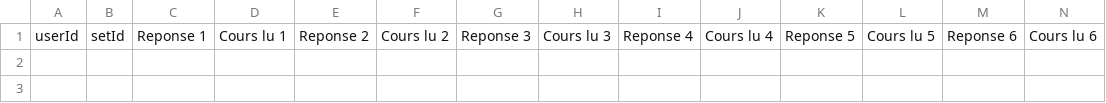
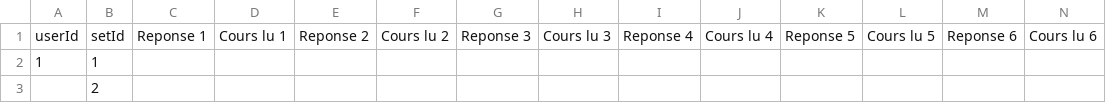
Before and after one commit to ggglllkkk/Site-web-exercices, a CSV file: database.csv, drawn as a sheet; only a part is shown; rows hold the shown columns only; the diff names each change by its address in the sheet, - before the commit and + after, or states it on an @@ line.

```diff
--- a/database.csv
+++ b/database.csv
+row 2: 1 | 1
+row 3:  | 2
```
Also changed, not shown: 1 other file.
